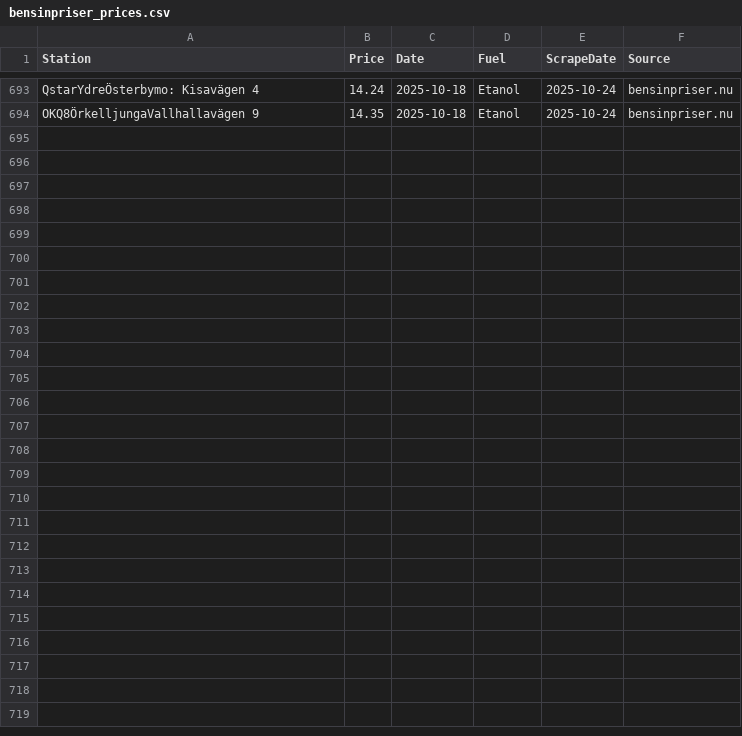
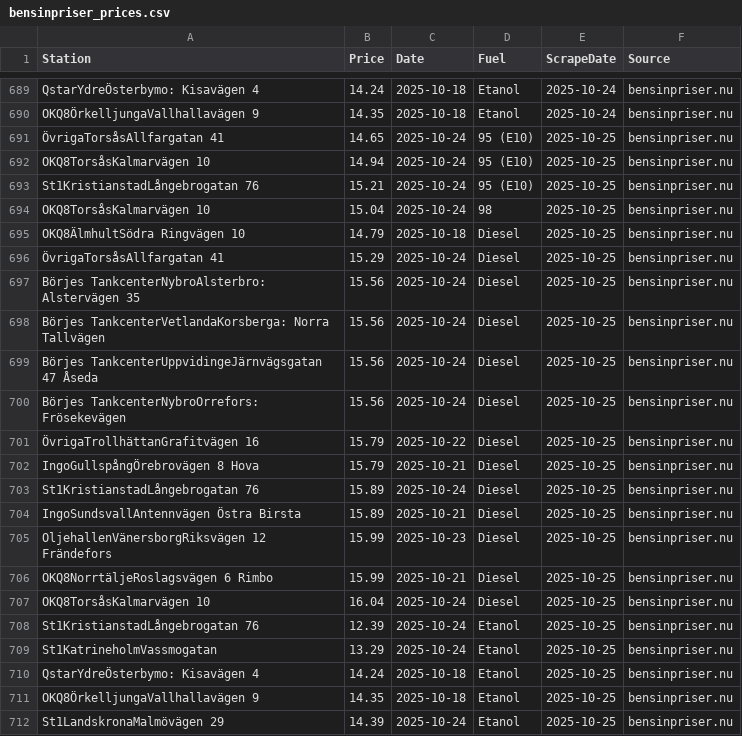
Before and after one commit to FastAndFunky/gaspricescraper, a CSV file: bensinpriser_prices.csv, drawn as a sheet; only a part is shown, gaps mark what is left out; the diff covers the shown part only; the diff names each change by its address in the sheet, - before the commit and + after, or states it on an @@ line.

```diff
--- a/bensinpriser_prices.csv
+++ b/bensinpriser_prices.csv
+row 691: ÖvrigaTorsåsAllfargatan 41 | 14.65 | 2025-10-24 | 95 (E10) | 2025-10-25 | bensinpriser.nu
+row 692: OKQ8TorsåsKalmarvägen 10 | 14.94 | 2025-10-24 | 95 (E10) | 2025-10-25 | bensinpriser.nu
+row 693: St1KristianstadLångebrogatan 76 | 15.21 | 2025-10-24 | 95 (E10) | 2025-10-25 | bensinpriser.nu
+row 694: OKQ8TorsåsKalmarvägen 10 | 15.04 | 2025-10-24 | 98 | 2025-10-25 | bensinpriser.nu
+row 695: OKQ8ÄlmhultSödra Ringvägen 10 | 14.79 | 2025-10-18 | Diesel | 2025-10-25 | bensinpriser.nu
+row 696: ÖvrigaTorsåsAllfargatan 41 | 15.29 | 2025-10-24 | Diesel | 2025-10-25 | bensinpriser.nu
+row 697: Börjes TankcenterNybroAlsterbro: Alstervägen 35 | 15.56 | 2025-10-24 | Diesel | 2025-10-25 | bensinpriser.nu
+row 698: Börjes TankcenterVetlandaKorsberga: Norra Tallvägen | 15.56 | 2025-10-24 | Diesel | 2025-10-25 | bensinpriser.nu
+row 699: Börjes TankcenterUppvidingeJärnvägsgatan 47 Åseda | 15.56 | 2025-10-24 | Diesel | 2025-10-25 | bensinpriser.nu
+row 700: Börjes TankcenterNybroOrrefors: Frösekevägen | 15.56 | 2025-10-24 | Diesel | 2025-10-25 | bensinpriser.nu
+row 701: ÖvrigaTrollhättanGrafitvägen 16 | 15.79 | 2025-10-22 | Diesel | 2025-10-25 | bensinpriser.nu
+row 702: IngoGullspångÖrebrovägen 8 Hova | 15.79 | 2025-10-21 | Diesel | 2025-10-25 | bensinpriser.nu
+row 703: St1KristianstadLångebrogatan 76 | 15.89 | 2025-10-24 | Diesel | 2025-10-25 | bensinpriser.nu
+row 704: IngoSundsvallAntennvägen Östra Birsta | 15.89 | 2025-10-21 | Diesel | 2025-10-25 | bensinpriser.nu
+row 705: OljehallenVänersborgRiksvägen 12 Frändefors | 15.99 | 2025-10-23 | Diesel | 2025-10-25 | bensinpriser.nu
+row 706: OKQ8NorrtäljeRoslagsvägen 6 Rimbo | 15.99 | 2025-10-21 | Diesel | 2025-10-25 | bensinpriser.nu
+row 707: OKQ8TorsåsKalmarvägen 10 | 16.04 | 2025-10-24 | Diesel | 2025-10-25 | bensinpriser.nu
+row 708: St1KristianstadLångebrogatan 76 | 12.39 | 2025-10-24 | Etanol | 2025-10-25 | bensinpriser.nu
+row 709: St1KatrineholmVassmogatan | 13.29 | 2025-10-24 | Etanol | 2025-10-25 | bensinpriser.nu
+row 710: QstarYdreÖsterbymo: Kisavägen 4 | 14.24 | 2025-10-18 | Etanol | 2025-10-25 | bensinpriser.nu
+row 711: OKQ8ÖrkelljungaVallhallavägen 9 | 14.35 | 2025-10-18 | Etanol | 2025-10-25 | bensinpriser.nu
+row 712: St1LandskronaMalmövägen 29 | 14.39 | 2025-10-24 | Etanol | 2025-10-25 | bensinpriser.nu
```
Also changed, not shown: 4 removed rows elsewhere in this file, bensinstation_prices.csv.
